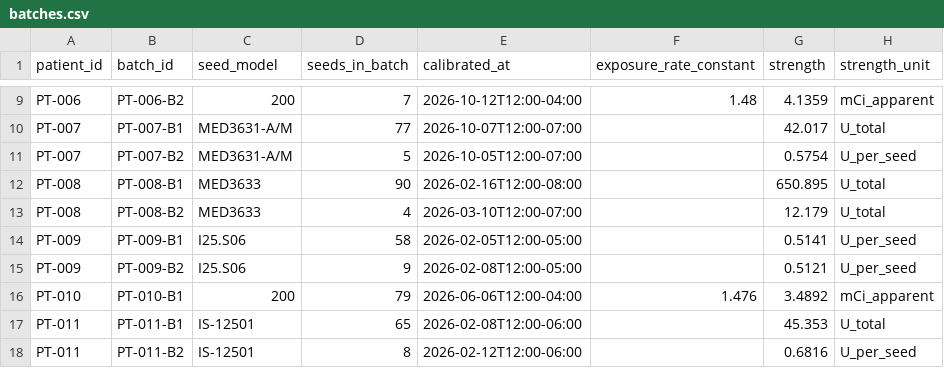
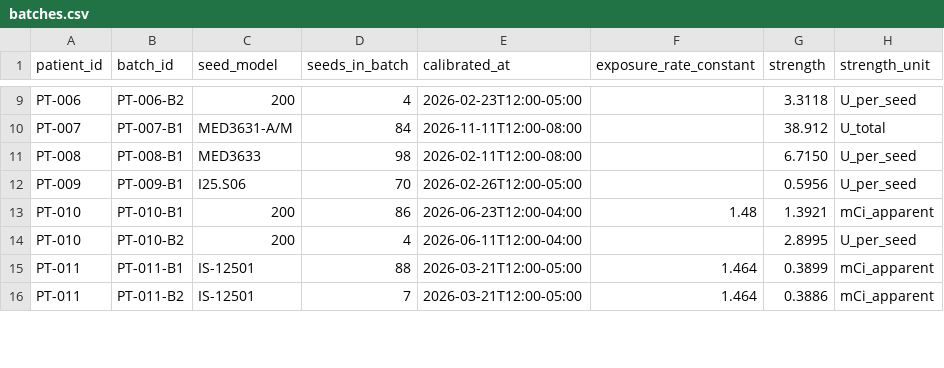
Before and after one commit to Pieda6/Insight, a CSV file: tasks/prostate-seed-dosimetry/environment/data/batches.csv, drawn as a sheet; only a part is shown, gaps mark what is left out; removed rows and columns are numbered as before the commit, all else as after; the diff covers the shown part only; the diff names each change by its address in the sheet, - before the commit and + after, or states it on an @@ line.

```diff
--- a/tasks/prostate-seed-dosimetry/environment/data/batches.csv
+++ b/tasks/prostate-seed-dosimetry/environment/data/batches.csv
-D9 (seeds_in_batch): 7
+D9 (seeds_in_batch): 4
-E9 (calibrated_at): 2026-10-12T12:00-04:00
+E9 (calibrated_at): 2026-02-23T12:00-05:00
-F9 (exposure_rate_constant): 1.48
+F9 (exposure_rate_constant): (empty)
-G9 (strength): 4.1359
+G9 (strength): 3.3118
-H9 (strength_unit): mCi_apparent
+H9 (strength_unit): U_per_seed
-D10 (seeds_in_batch): 77
+D10 (seeds_in_batch): 84
-E10 (calibrated_at): 2026-10-07T12:00-07:00
+E10 (calibrated_at): 2026-11-11T12:00-08:00
-G10 (strength): 42.017
+G10 (strength): 38.912
-row 11: PT-007 | PT-007-B2 | MED3631-A/M | 5 | 2026-10-05T12:00-07:00 |  | 0.5754 | U_per_seed
-D11 (seeds_in_batch): 90
+D11 (seeds_in_batch): 98
-E11 (calibrated_at): 2026-02-16T12:00-08:00
+E11 (calibrated_at): 2026-02-11T12:00-08:00
-G11 (strength): 650.895
+G11 (strength): 6.7150
-H11 (strength_unit): U_total
+H11 (strength_unit): U_per_seed
-row 13: PT-008 | PT-008-B2 | MED3633 | 4 | 2026-03-10T12:00-07:00 |  | 12.179 | U_total
-D12 (seeds_in_batch): 58
+D12 (seeds_in_batch): 70
-E12 (calibrated_at): 2026-02-05T12:00-05:00
+E12 (calibrated_at): 2026-02-26T12:00-05:00
-G12 (strength): 0.5141
+G12 (strength): 0.5956
-row 15: PT-009 | PT-009-B2 | I25.S06 | 9 | 2026-02-08T12:00-05:00 |  | 0.5121 | U_per_seed
-D13 (seeds_in_batch): 79
+D13 (seeds_in_batch): 86
-E13 (calibrated_at): 2026-06-06T12:00-04:00
+E13 (calibrated_at): 2026-06-23T12:00-04:00
-F13 (exposure_rate_constant): 1.476
+F13 (exposure_rate_constant): 1.48
-G13 (strength): 3.4892
+G13 (strength): 1.3921
+row 14: PT-010 | PT-010-B2 | 200 | 4 | 2026-06-11T12:00-04:00 |  | 2.8995 | U_per_seed
-D15 (seeds_in_batch): 65
+D15 (seeds_in_batch): 88
-E15 (calibrated_at): 2026-02-08T12:00-06:00
+E15 (calibrated_at): 2026-03-21T12:00-05:00
-F15:F16 (exposure_rate_constant): (empty)
+F15:F16 (exposure_rate_constant): 1.464
-G15 (strength): 45.353
+G15 (strength): 0.3899
-H15 (strength_unit): U_total
+H15 (strength_unit): mCi_apparent
-D16 (seeds_in_batch): 8
+D16 (seeds_in_batch): 7
-E16 (calibrated_at): 2026-02-12T12:00-06:00
+E16 (calibrated_at): 2026-03-21T12:00-05:00
-G16 (strength): 0.6816
+G16 (strength): 0.3886
-H16 (strength_unit): U_per_seed
+H16 (strength_unit): mCi_apparent
```
Also changed, not shown: 2 added rows, 3 removed rows and 72 edited cells elsewhere in this file, tasks/prostate-seed-dosimetry/environment/data/seeds.csv, 9 other files.
